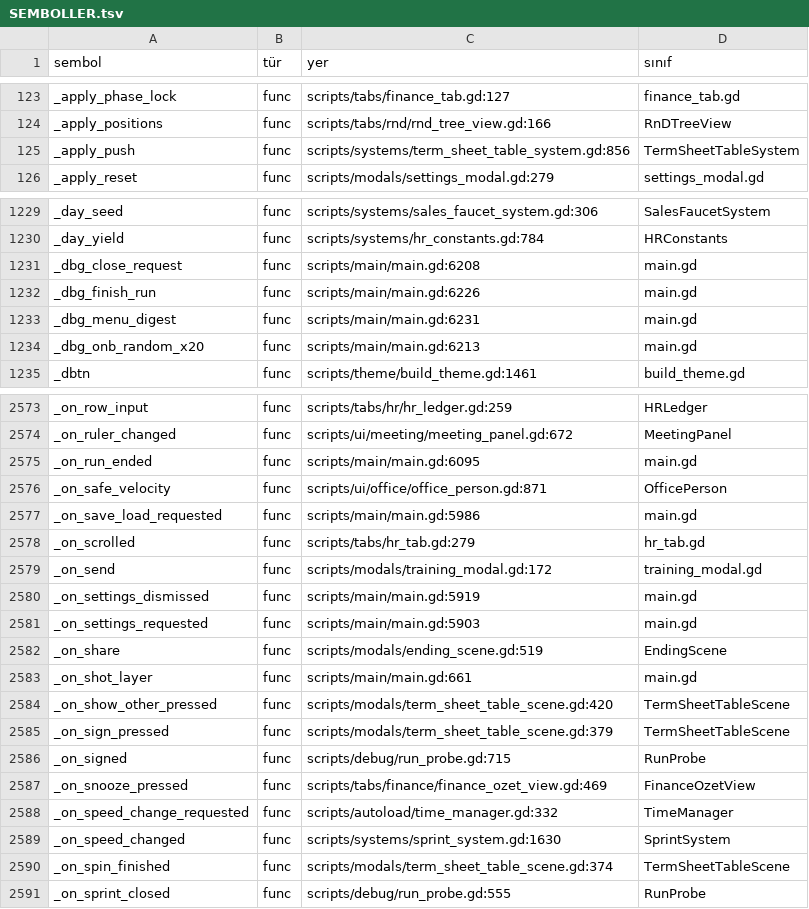
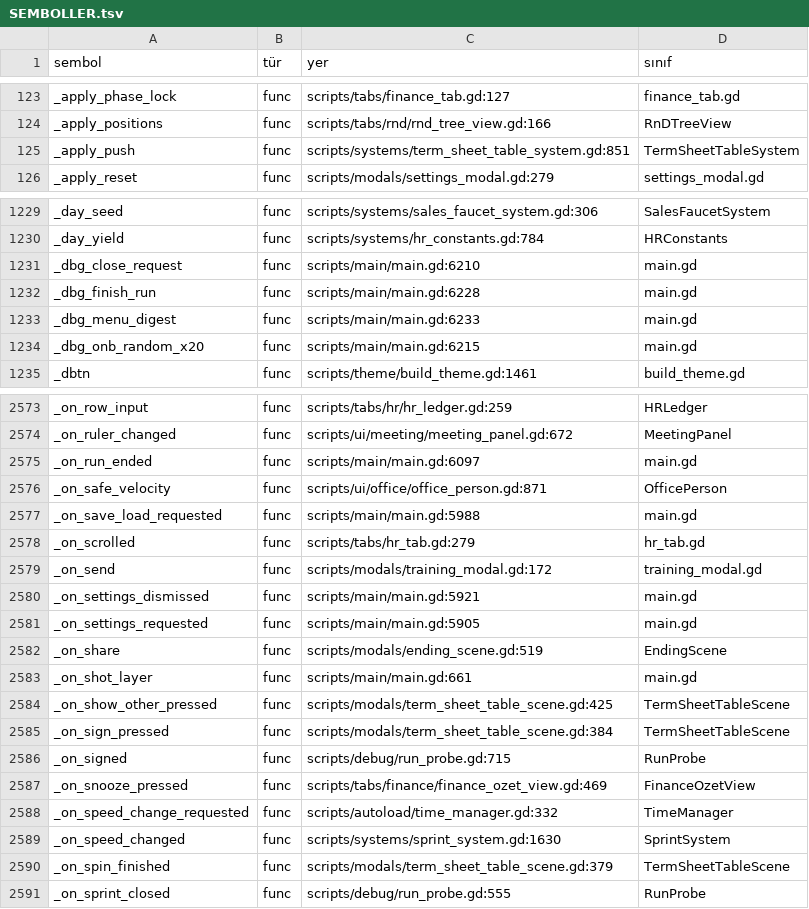
Before and after one commit to erdem1v/projectunicorn, a TSV file: project-unicorn/docs/kod_haritasi/SEMBOLLER.tsv, drawn as a sheet; only a part is shown, gaps mark what is left out; the diff covers the shown part only.

```diff
--- a/project-unicorn/docs/kod_haritasi/SEMBOLLER.tsv
+++ b/project-unicorn/docs/kod_haritasi/SEMBOLLER.tsv
@@ -124,3 +124,3 @@ _apply_phase_lock	func	scripts/tabs/finance_tab.gd:127	finance_tab.gd
 _apply_positions	func	scripts/tabs/rnd/rnd_tree_view.gd:166	RnDTreeView
-_apply_push	func	scripts/systems/term_sheet_table_system.gd:856	TermSheetTableSystem
+_apply_push	func	scripts/systems/term_sheet_table_system.gd:851	TermSheetTableSystem
 _apply_reset	func	scripts/modals/settings_modal.gd:279	settings_modal.gd
@@ -1230,6 +1230,6 @@ _day_seed	func	scripts/systems/sales_faucet_system.gd:306	SalesFaucetSystem
 _day_yield	func	scripts/systems/hr_constants.gd:784	HRConstants
-_dbg_close_request	func	scripts/main/main.gd:6208	main.gd
-_dbg_finish_run	func	scripts/main/main.gd:6226	main.gd
-_dbg_menu_digest	func	scripts/main/main.gd:6231	main.gd
-_dbg_onb_random_x20	func	scripts/main/main.gd:6213	main.gd
+_dbg_close_request	func	scripts/main/main.gd:6210	main.gd
+_dbg_finish_run	func	scripts/main/main.gd:6228	main.gd
+_dbg_menu_digest	func	scripts/main/main.gd:6233	main.gd
+_dbg_onb_random_x20	func	scripts/main/main.gd:6215	main.gd
 _dbtn	func	scripts/theme/build_theme.gd:1461	build_theme.gd
@@ -2574,13 +2574,13 @@ _on_row_input	func	scripts/tabs/hr/hr_ledger.gd:259	HRLedger
 _on_ruler_changed	func	scripts/ui/meeting/meeting_panel.gd:672	MeetingPanel
-_on_run_ended	func	scripts/main/main.gd:6095	main.gd
+_on_run_ended	func	scripts/main/main.gd:6097	main.gd
 _on_safe_velocity	func	scripts/ui/office/office_person.gd:871	OfficePerson
-_on_save_load_requested	func	scripts/main/main.gd:5986	main.gd
+_on_save_load_requested	func	scripts/main/main.gd:5988	main.gd
 _on_scrolled	func	scripts/tabs/hr_tab.gd:279	hr_tab.gd
 _on_send	func	scripts/modals/training_modal.gd:172	training_modal.gd
-_on_settings_dismissed	func	scripts/main/main.gd:5919	main.gd
-_on_settings_requested	func	scripts/main/main.gd:5903	main.gd
+_on_settings_dismissed	func	scripts/main/main.gd:5921	main.gd
+_on_settings_requested	func	scripts/main/main.gd:5905	main.gd
 _on_share	func	scripts/modals/ending_scene.gd:519	EndingScene
 _on_shot_layer	func	scripts/main/main.gd:661	main.gd
-_on_show_other_pressed	func	scripts/modals/term_sheet_table_scene.gd:420	TermSheetTableScene
-_on_sign_pressed	func	scripts/modals/term_sheet_table_scene.gd:379	TermSheetTableScene
+_on_show_other_pressed	func	scripts/modals/term_sheet_table_scene.gd:425	TermSheetTableScene
+_on_sign_pressed	func	scripts/modals/term_sheet_table_scene.gd:384	TermSheetTableScene
 _on_signed	func	scripts/debug/run_probe.gd:715	RunProbe
@@ -2589,3 +2589,3 @@ _on_speed_change_requested	func	scripts/autoload/time_manager.gd:332	TimeManager
 _on_speed_changed	func	scripts/systems/sprint_system.gd:1630	SprintSystem
-_on_spin_finished	func	scripts/modals/term_sheet_table_scene.gd:374	TermSheetTableScene
+_on_spin_finished	func	scripts/modals/term_sheet_table_scene.gd:379	TermSheetTableScene
 _on_sprint_closed	func	scripts/debug/run_probe.gd:555	RunProbe
```
Also changed, not shown: 101 edited cells elsewhere in this file, project-unicorn/localization/strings.csv, 13 other files.
